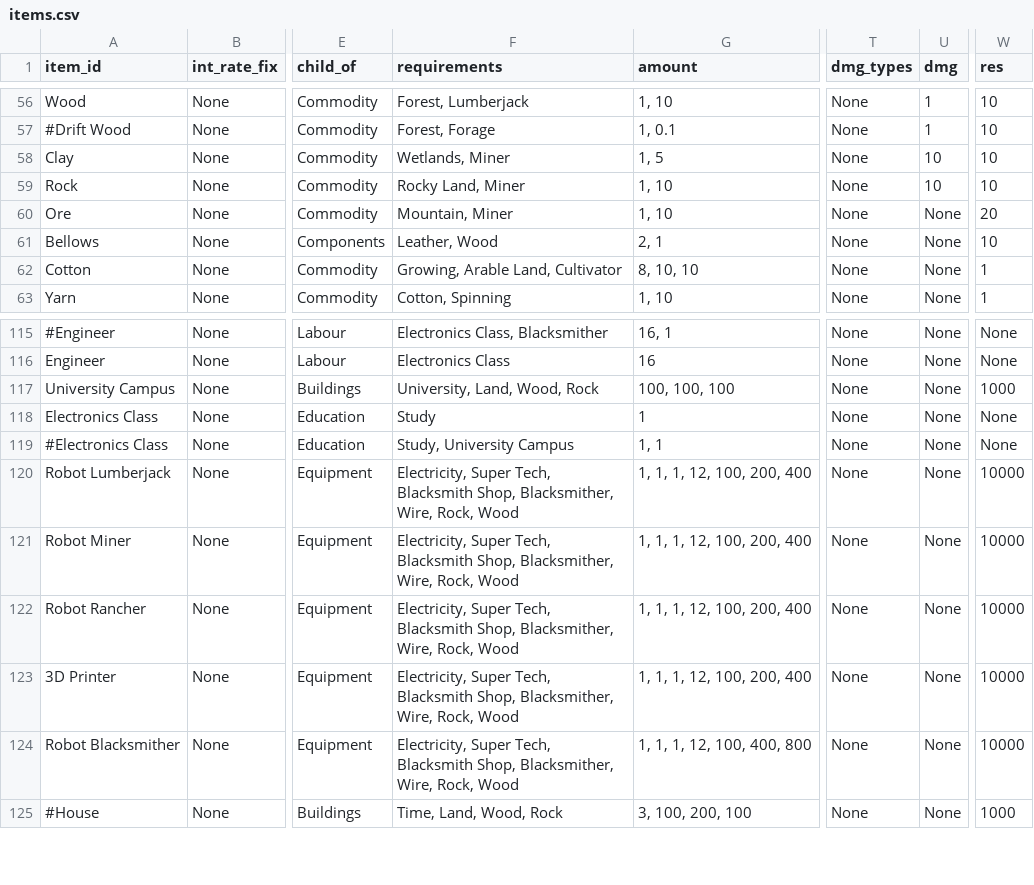
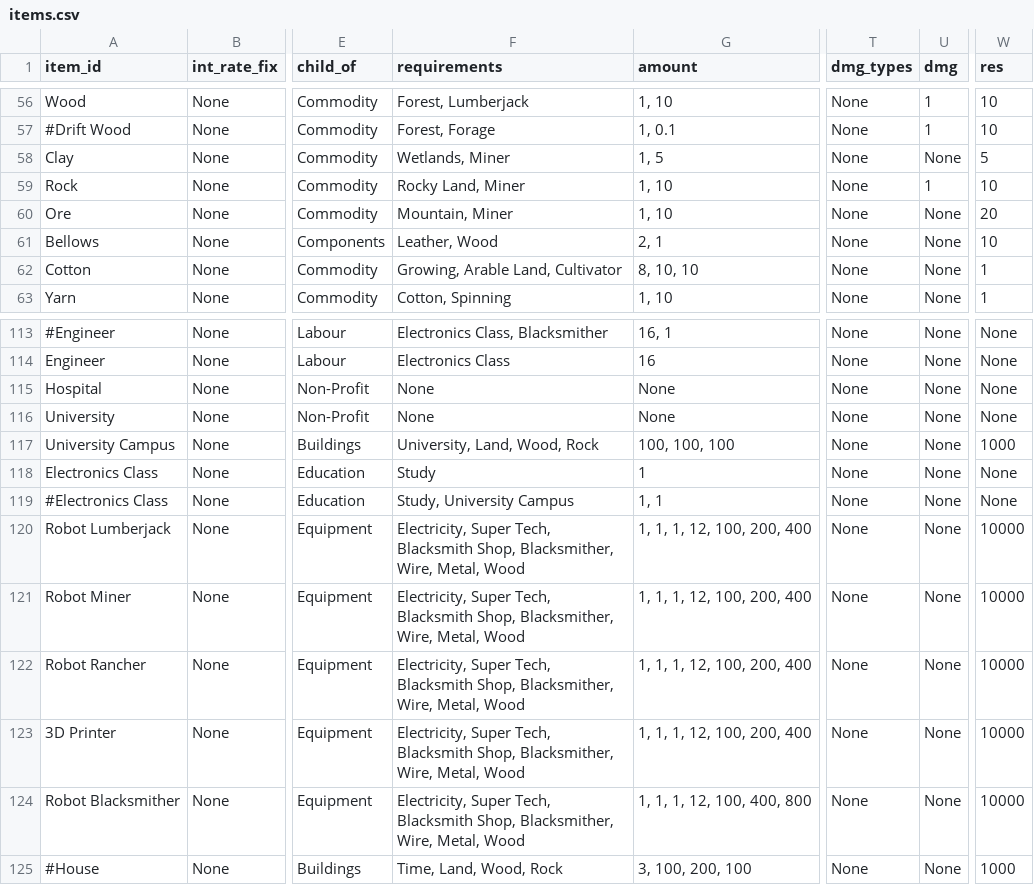
Before and after one commit to ralexander11/acct_legacy, a CSV file: data/items.csv, drawn as a sheet; only a part is shown, gaps mark what is left out; the diff covers the shown part only; the diff names each change by its address in the sheet, - before the commit and + after, or states it on an @@ line.

```diff
--- a/data/items.csv
+++ b/data/items.csv
-U58 (dmg): 10
+U58 (dmg): None
-W58 (res): 10
+W58 (res): 5
-U59 (dmg): 10
+U59 (dmg): 1
@@ row 91 moved to row 115: Hospital @@
@@ row 90 moved to row 116: University @@
-F120:F124 (requirements): …Blacksmither, Wire, Rock, Wood
+F120:F124 (requirements): …Blacksmither, Wire, Metal, Wood
```
Also changed, not shown: 2 added rows, 2 removed rows and 27 edited cells elsewhere in this file, 2 other files.
